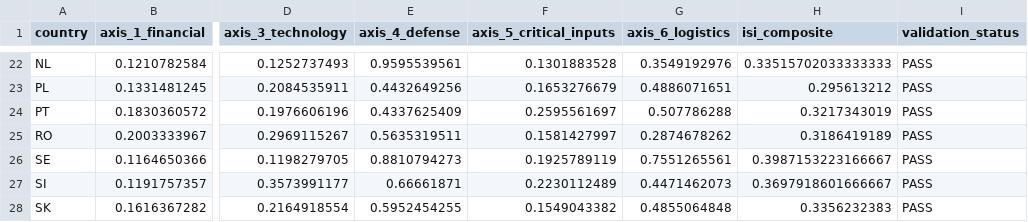
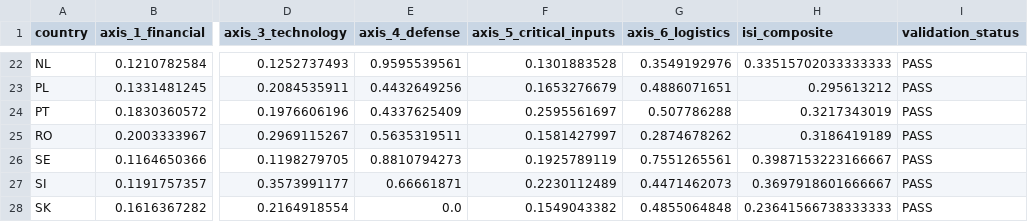
Before and after one commit to burvolapp-arch/isi-backend, a CSV file: data/audit/isi_v01_aggregation_audit.csv, drawn as a sheet; only a part is shown, gaps mark what is left out; the diff names each change by its address in the sheet, - before the commit and + after, or states it on an @@ line.

```diff
--- a/data/audit/isi_v01_aggregation_audit.csv
+++ b/data/audit/isi_v01_aggregation_audit.csv
-E28 (axis_4_defense): 0.5952454255
+E28 (axis_4_defense): 0.0
-H28 (isi_composite): 0.3356232383
+H28 (isi_composite): 0.23641566738333333
```
Also changed, not shown: 8 other files.
